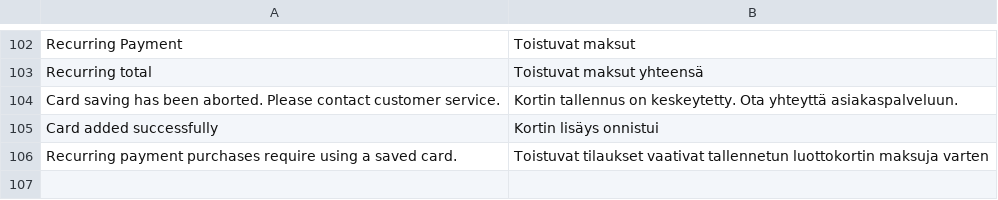
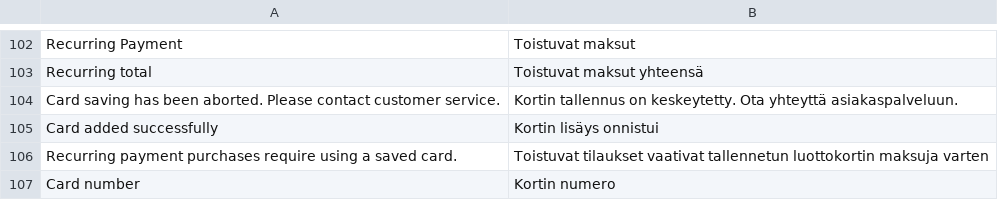
Before and after one commit to paytrail/paytrail-for-adobe-commerce, a CSV file: i18n/fi_FI.csv, drawn as a sheet; only a part is shown, gaps mark what is left out; the diff names each change by its address in the sheet, - before the commit and + after, or states it on an @@ line.

Commit message:
SQMAGOPC-426: add translation

```diff
--- a/i18n/fi_FI.csv
+++ b/i18n/fi_FI.csv
+row 107: Card number | Kortin numero
```
